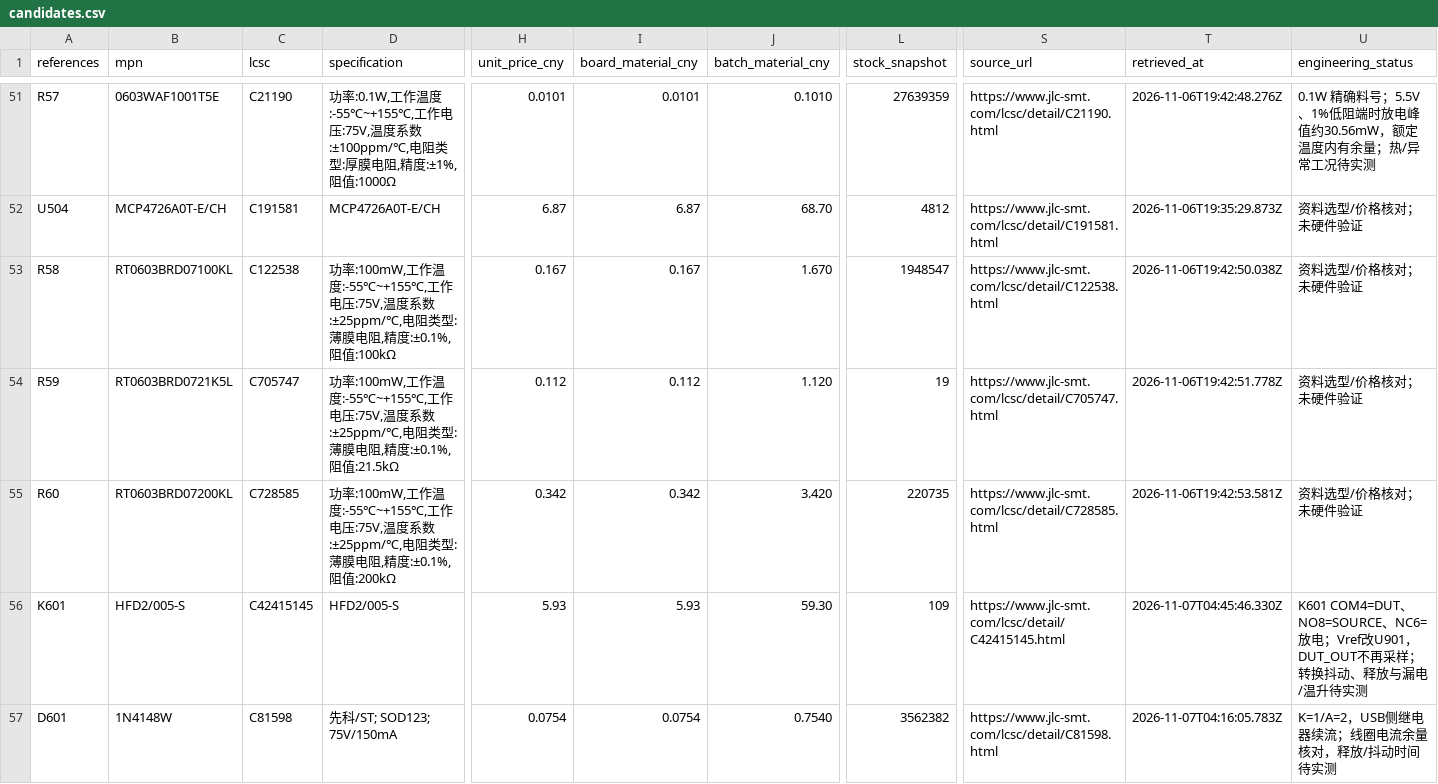
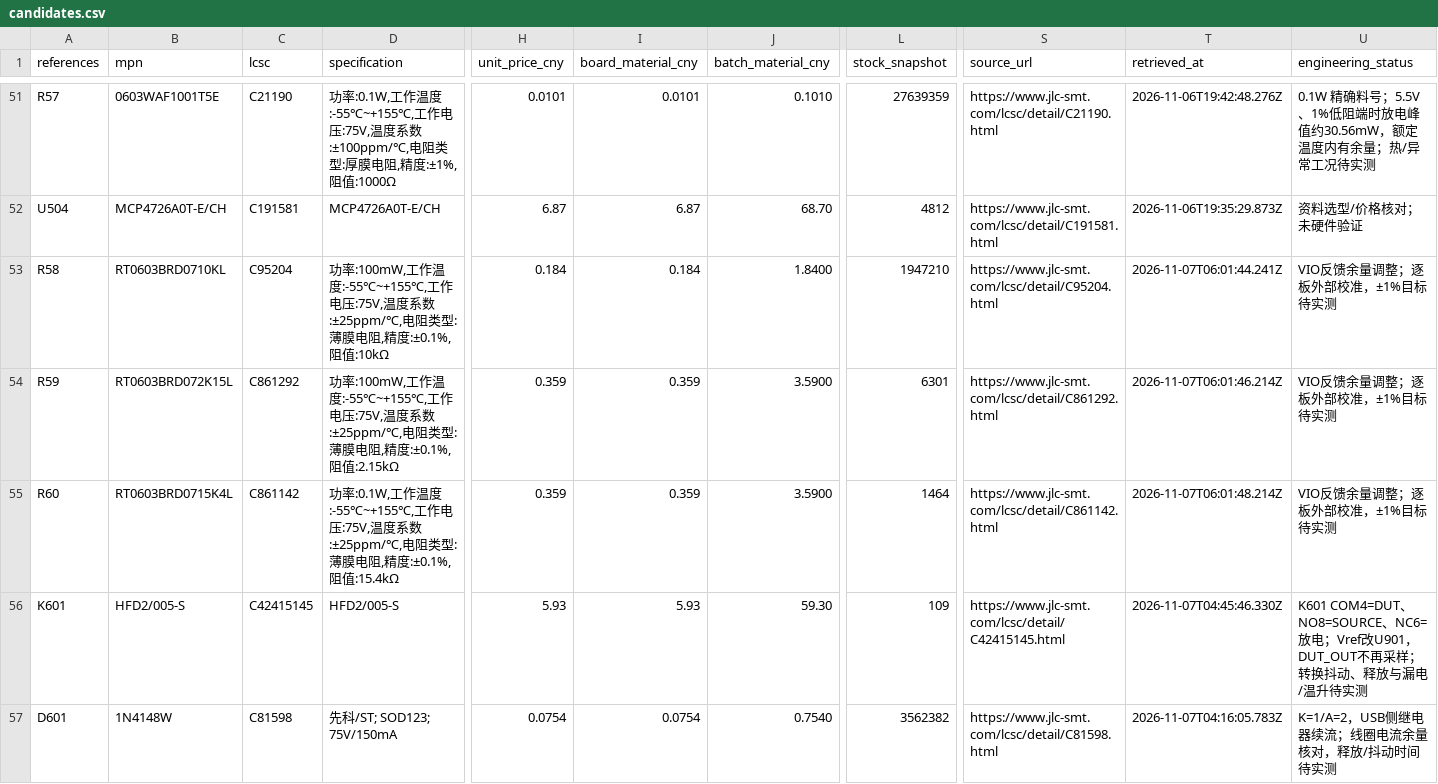
Before and after one commit to sanchuanhehe/HSLink-LP, a CSV file: hardware/bom/candidates.csv, drawn as a sheet; only a part is shown, gaps mark what is left out; the diff names each change by its address in the sheet, - before the commit and + after, or states it on an @@ line.

```diff
--- a/hardware/bom/candidates.csv
+++ b/hardware/bom/candidates.csv
-B53 (mpn): RT0603BRD07100KL
+B53 (mpn): RT0603BRD0710KL
-C53 (lcsc): C122538
+C53 (lcsc): C95204
-D53 (specification): …度:±0.1%,阻值:100kΩ
+D53 (specification): …度:±0.1%,阻值:10kΩ
-H53 (unit_price_cny): 0.167
+H53 (unit_price_cny): 0.184
-I53 (board_material_cny): 0.167
+I53 (board_material_cny): 0.184
-J53 (batch_material_cny): 1.670
+J53 (batch_material_cny): 1.8400
-L53 (stock_snapshot): 1948547
+L53 (stock_snapshot): 1947210
-S53 (source_url): https://www.jlc-smt.com/lcsc/detail/C122538.html
+S53 (source_url): https://www.jlc-smt.com/lcsc/detail/C95204.html
-T53 (retrieved_at): 2026-11-06T19:42:50.038Z
+T53 (retrieved_at): 2026-11-07T06:01:44.241Z
-U53:U55 (engineering_status): 资料选型/价格核对；未硬件验证
+U53:U55 (engineering_status): VIO反馈余量调整；逐板外部校准，±1%目标待实测
-B54 (mpn): RT0603BRD0721K5L
+B54 (mpn): RT0603BRD072K15L
-C54 (lcsc): C705747
+C54 (lcsc): C861292
-D54 (specification): …度:±0.1%,阻值:21.5kΩ
+D54 (specification): …度:±0.1%,阻值:2.15kΩ
-H54 (unit_price_cny): 0.112
+H54 (unit_price_cny): 0.359
-I54 (board_material_cny): 0.112
+I54 (board_material_cny): 0.359
-J54 (batch_material_cny): 1.120
+J54 (batch_material_cny): 3.5900
-L54 (stock_snapshot): 19
+L54 (stock_snapshot): 6301
-S54 (source_url): https://www.jlc-smt.com/lcsc/detail/C705747.html
+S54 (source_url): https://www.jlc-smt.com/lcsc/detail/C861292.html
-T54 (retrieved_at): 2026-11-06T19:42:51.778Z
+T54 (retrieved_at): 2026-11-07T06:01:46.214Z
-B55 (mpn): RT0603BRD07200KL
+B55 (mpn): RT0603BRD0715K4L
-C55 (lcsc): C728585
+C55 (lcsc): C861142
-D55 (specification): 功率:100mW,工作温度:-55℃~+155℃,工作电压:75V,温度系数:±25ppm/℃,电阻类型:薄膜电阻,精度:±0.1%,阻值:200kΩ
+D55 (specification): 功率:0.1W,工作温度:-55℃~+155℃,工作电压:75V,温度系数:±25ppm/℃,电阻类型:薄膜电阻,精度:±0.1%,阻值:15.4kΩ
-H55 (unit_price_cny): 0.342
+H55 (unit_price_cny): 0.359
-I55 (board_material_cny): 0.342
+I55 (board_material_cny): 0.359
-J55 (batch_material_cny): 3.420
+J55 (batch_material_cny): 3.5900
-L55 (stock_snapshot): 220735
+L55 (stock_snapshot): 1464
-S55 (source_url): https://www.jlc-smt.com/lcsc/detail/C728585.html
+S55 (source_url): https://www.jlc-smt.com/lcsc/detail/C861142.html
-T55 (retrieved_at): 2026-11-06T19:42:53.581Z
+T55 (retrieved_at): 2026-11-07T06:01:48.214Z
```
Also changed, not shown: 16 other files.
